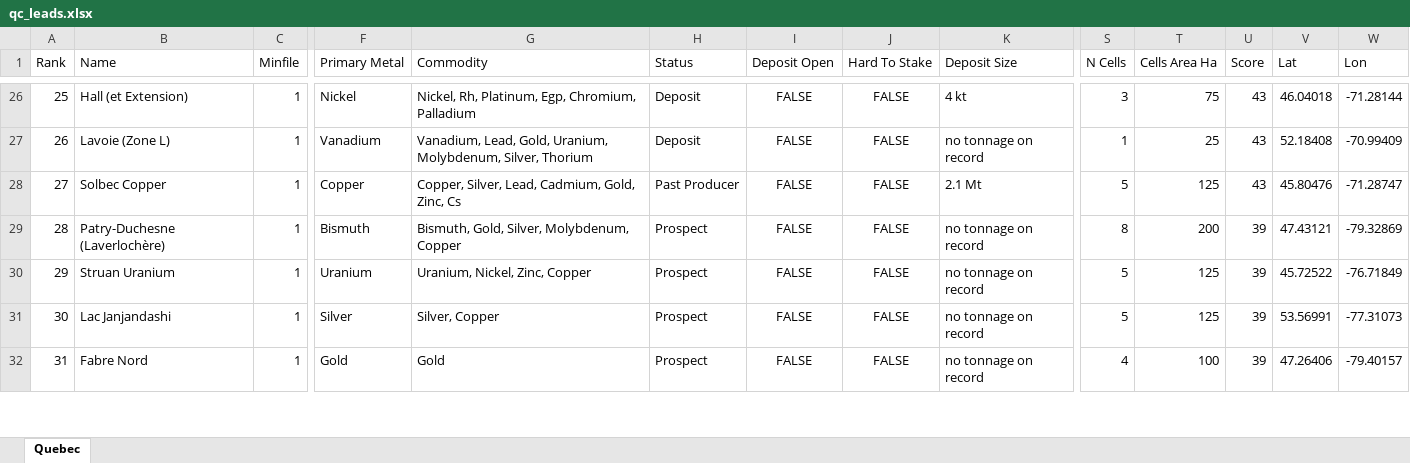
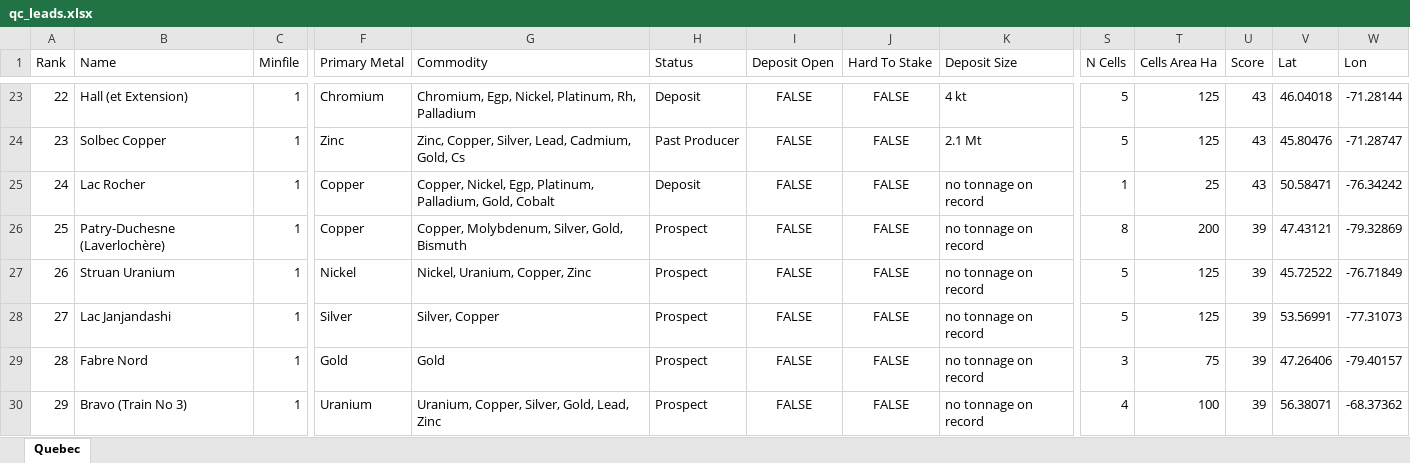
Before and after one commit to jaydeepdive/closeology, an Excel workbook: site/qc_leads.xlsx, sheet Quebec, drawn as a sheet; only a part is shown, gaps mark what is left out; values as stored, in another font and other column widths than the file's, no borders; removed rows and columns are numbered as before the commit, all else as after; rows hold the shown columns only; the diff covers the shown part only; the diff names each change by its address in the sheet, - before the commit and + after, or states it on an @@ line.

```diff
--- a/site/qc_leads.xlsx (sheet Quebec)
+++ b/site/qc_leads.xlsx (sheet Quebec)
@@ column A (Rank) renumbered from row 5 down @@
-F23 (Primary Metal): Nickel
+F23 (Primary Metal): Chromium
-G23 (Commodity): Nickel, Rh, Platinum, Egp, Chromium, Palladium
+G23 (Commodity): Chromium, Egp, Nickel, Platinum, Rh, Palladium
-S23 (N Cells): 3
+S23 (N Cells): 5
-T23 (Cells Area Ha): 75
+T23 (Cells Area Ha): 125
-row 27: 26 | Lavoie (Zone L) | 1 | Vanadium | Vanadium, Lead, Gold, Uranium, Molybdenum, Silver, Thorium | Deposit | FALSE | FALSE | no tonnage on record | 1 | 25 | 43 | 52.18408 | -70.99409
-F24 (Primary Metal): Copper
+F24 (Primary Metal): Zinc
-G24 (Commodity): Copper, Silver, Lead, Cadmium, Gold, Zinc, Cs
+G24 (Commodity): Zinc, Copper, Silver, Lead, Cadmium, Gold, Cs
+row 25: 24 | Lac Rocher | 1 | Copper | Copper, Nickel, Egp, Platinum, Palladium, Gold, Cobalt | Deposit | FALSE | FALSE | no tonnage on record | 1 | 25 | 43 | 50.58471 | -76.34242
-F26 (Primary Metal): Bismuth
+F26 (Primary Metal): Copper
-G26 (Commodity): Bismuth, Gold, Silver, Molybdenum, Copper
+G26 (Commodity): Copper, Molybdenum, Silver, Gold, Bismuth
-F27 (Primary Metal): Uranium
+F27 (Primary Metal): Nickel
-G27 (Commodity): Uranium, Nickel, Zinc, Copper
+G27 (Commodity): Nickel, Uranium, Copper, Zinc
-S29 (N Cells): 4
+S29 (N Cells): 3
-T29 (Cells Area Ha): 100
+T29 (Cells Area Ha): 75
+row 30: 29 | Bravo (Train No 3) | 1 | Uranium | Uranium, Copper, Silver, Gold, Lead, Zinc | Prospect | FALSE | FALSE | no tonnage on record | 4 | 100 | 39 | 56.38071 | -68.37362
```
Also changed, not shown: 4 added rows, 12 removed rows, 7 moved rows and 73 edited cells elsewhere in this sheet, site/bc_leads.xlsx, site/nl_leads.xlsx, 19 other files.
